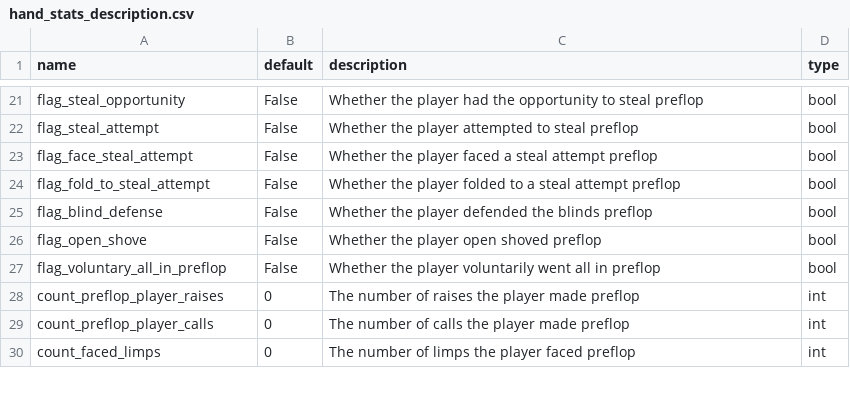
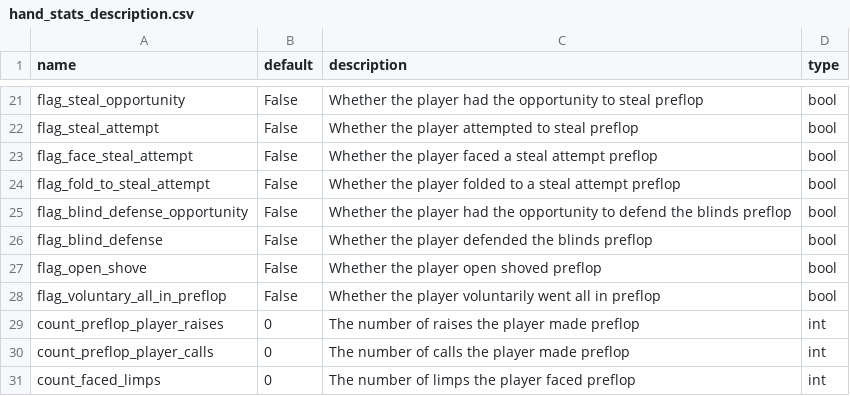
Before and after one commit to Manggy94/PokerComponents, a CSV file: pkrcomponents/components/players/hand_stats_description.csv, drawn as a sheet; only a part is shown, gaps mark what is left out.

Commit message:
Implementing blind_defense_opportunity and blind_defense

```diff
--- a/pkrcomponents/components/players/hand_stats_description.csv
+++ b/pkrcomponents/components/players/hand_stats_description.csv
@@ -24,2 +24,3 @@ flag_face_steal_attempt,False,Whether the player faced a steal attempt preflop,b
 flag_fold_to_steal_attempt,False,Whether the player folded to a steal attempt preflop,bool
+flag_blind_defense_opportunity,False,Whether the player had the opportunity to defend the blinds preflop,bool
 flag_blind_defense,False,Whether the player defended the blinds preflop,bool
```
Also changed, not shown: 5 other files.
